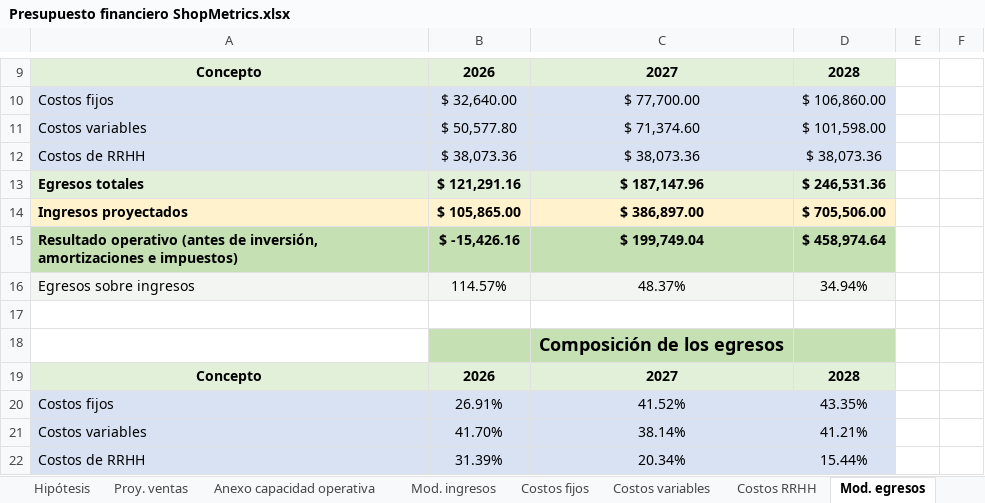
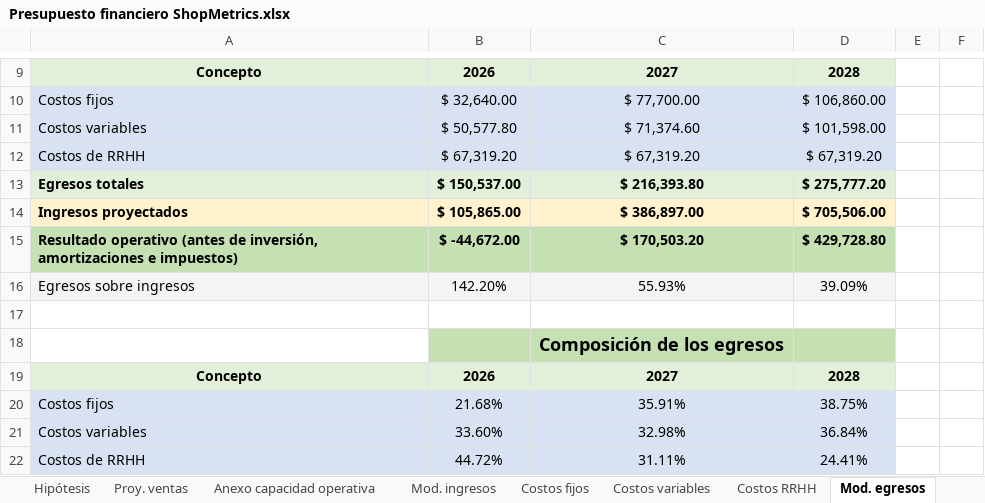
Before and after one commit to javieravellanedaa/ShopMetrics-Negocio, an Excel workbook: documento/Presupuesto financiero ShopMetrics.xlsx, sheet Mod. egresos, drawn as a sheet; only a part is shown, gaps mark what is left out; values as stored, in another font and other column widths than the file's, no borders; charts and pictures not drawn; removed rows and columns are numbered as before the commit, all else as after; the diff names each change by its address in the sheet, - before the commit and + after, or states it on an @@ line.

```diff
--- a/documento/Presupuesto financiero ShopMetrics.xlsx (sheet Mod. egresos)
+++ b/documento/Presupuesto financiero ShopMetrics.xlsx (sheet Mod. egresos)
-row 12: Costos de RRHH | $ 38,073.36 | $ 38,073.36 | $ 38,073.36
-row 13: Egresos totales | $ 121,291.16 | $ 187,147.96 | $ 246,531.36
+row 12: Costos de RRHH | $ 67,319.20 | $ 67,319.20 | $ 67,319.20
+row 13: Egresos totales | $ 150,537.00 | $ 216,393.80 | $ 275,777.20
-B15: $ -15,426.16
+B15: $ -44,672.00
-C15: $ 199,749.04
+C15: $ 170,503.20
-D15: $ 458,974.64
+D15: $ 429,728.80
-row 16: Egresos sobre ingresos | 114.57% | 48.37% | 34.94%
+row 16: Egresos sobre ingresos | 142.20% | 55.93% | 39.09%
-row 20: Costos fijos | 26.91% | 41.52% | 43.35%
-row 21: Costos variables | 41.70% | 38.14% | 41.21%
-row 22: Costos de RRHH | 31.39% | 20.34% | 15.44%
+row 20: Costos fijos | 21.68% | 35.91% | 38.75%
+row 21: Costos variables | 33.60% | 32.98% | 36.84%
+row 22: Costos de RRHH | 44.72% | 31.11% | 24.41%
```
Also changed, not shown: sheet Costos RRHH, sheet Presupuesto financiero, formulas that keep their value, 13 other files.
